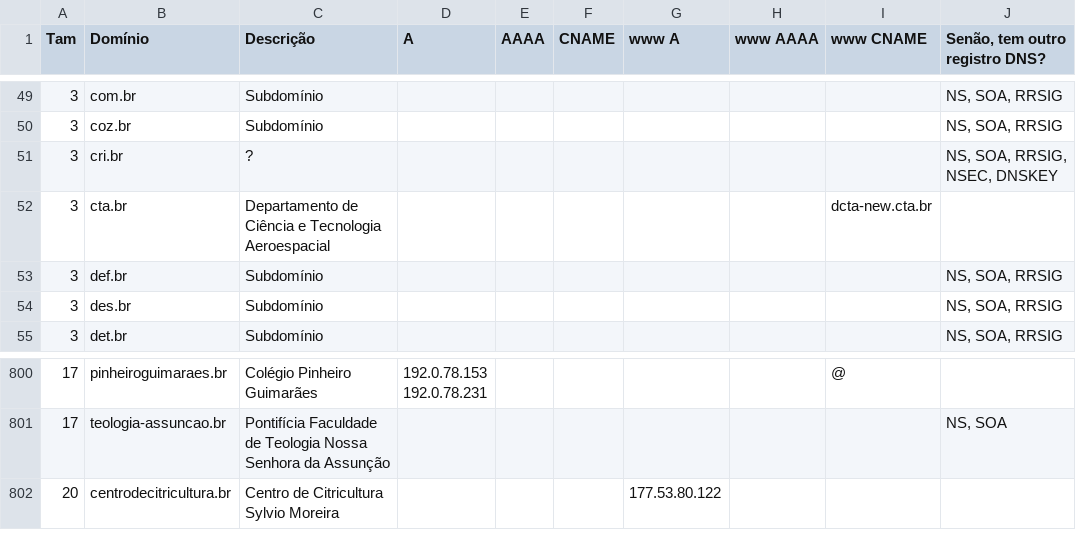
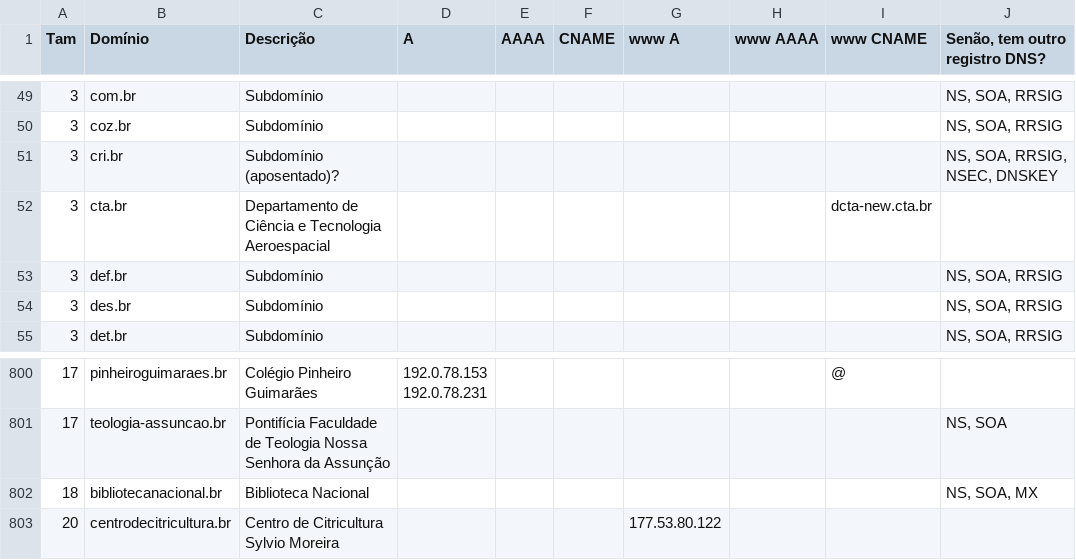
Before and after one commit to MatheusAvellar/.br, a CSV file: br.csv, drawn as a sheet; only a part is shown, gaps mark what is left out.

Commit message:
bibliotecanacional.br

```diff
--- a/br.csv
+++ b/br.csv
@@ -56,3 +56,3 @@ Tam,Domínio,Descrição,A,AAAA,CNAME,www A,www AAAA,www CNAME,"Senão, tem outr
 3,coz.br,Subdomínio,,,,,,,"NS, SOA, RRSIG"
-3,cri.br,?,,,,,,,"NS, SOA, RRSIG, NSEC, DNSKEY"
+3,cri.br,Subdomínio (aposentado)?,,,,,,,"NS, SOA, RRSIG, NSEC, DNSKEY"
 3,cta.br,Departamento de Ciência e Tecnologia Aeroespacial,,,,,,dcta-new.cta.br,
@@ -1021,2 +1021,3 @@ Tam,Domínio,Descrição,A,AAAA,CNAME,www A,www AAAA,www CNAME,"Senão, tem outr
 17,teologia-assuncao.br,Pontifícia Faculdade de Teologia Nossa Senhora da Assunção ,,,,,,,"NS, SOA"
+18,bibliotecanacional.br,Biblioteca Nacional,,,,,,,"NS, SOA, MX"
 20,centrodecitricultura.br,Centro de Citricultura Sylvio Moreira,,,,177.53.80.122,,,
```
Also changed, not shown: 1 other file.
